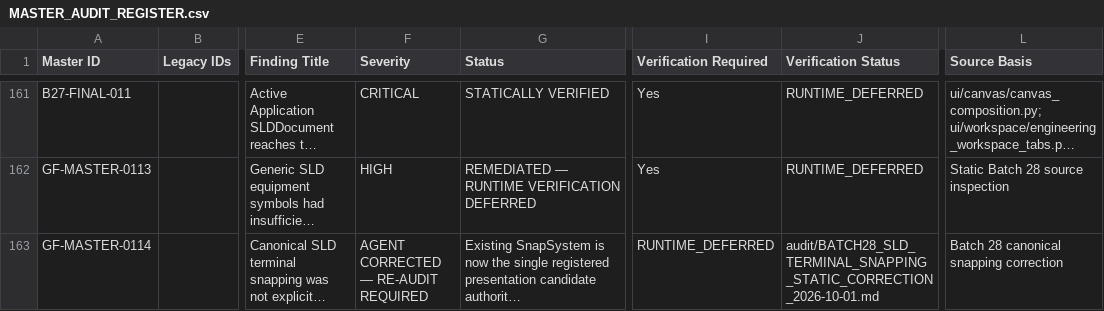
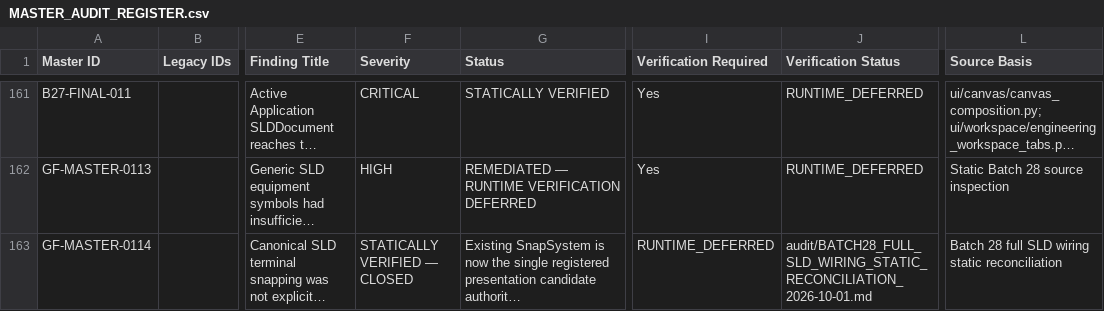
Before and after one commit to SubhenduMishra29/GridForge, a CSV file: audit/MASTER_AUDIT_REGISTER.csv, drawn as a sheet; only a part is shown, gaps mark what is left out; long unchanged cells end in …; the diff names each change by its address in the sheet, - before the commit and + after, or states it on an @@ line.

Commit message:
Batch 28: close canonical wiring finding after static reconciliation

```diff
--- a/audit/MASTER_AUDIT_REGISTER.csv
+++ b/audit/MASTER_AUDIT_REGISTER.csv
-F163 (Severity): AGENT CORRECTED — RE-AUDIT REQUIRED
+F163 (Severity): STATICALLY VERIFIED — CLOSED
-J163 (Verification Status): audit/BATCH28_SLD_TERMINAL_SNAPPING_STATIC_CORRECTION_2026-10-01.md
+J163 (Verification Status): audit/BATCH28_FULL_SLD_WIRING_STATIC_RECONCILIATION_2026-10-01.md
-L163 (Source Basis): Batch 28 canonical snapping correction
+L163 (Source Basis): Batch 28 full SLD wiring static reconciliation
```
